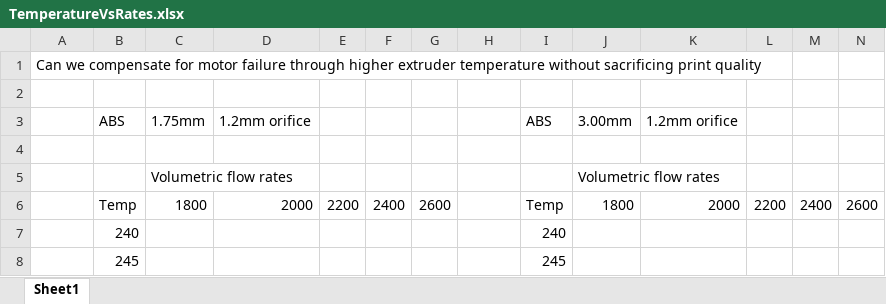
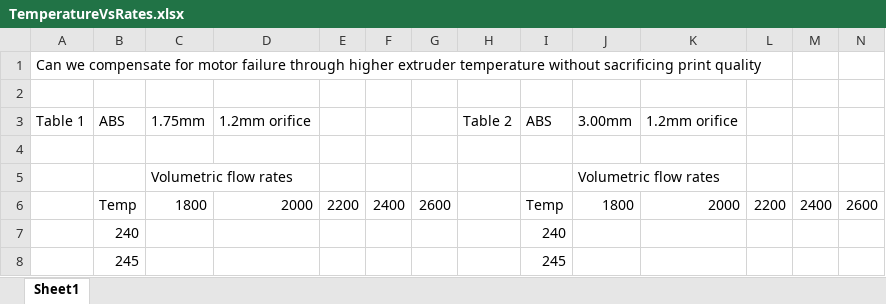
Before and after one commit to ALAN3D/ME498-Research, an Excel workbook: TemperatureVsRates.xlsx, sheet Sheet1, drawn as a sheet; only a part is shown; values as stored, in another font and other column widths than the file's, no borders; the diff covers the shown part only; the diff names each change by its address in the sheet, - before the commit and + after, or states it on an @@ line.

```diff
--- a/TemperatureVsRates.xlsx (sheet Sheet1)
+++ b/TemperatureVsRates.xlsx (sheet Sheet1)
-A3: (empty)
+A3: Table 1
-H3: (empty)
+H3: Table 2
```
Also changed, not shown: 21 added rows and 11 edited cells elsewhere in this sheet, formulas that keep their value, 5 other files.
